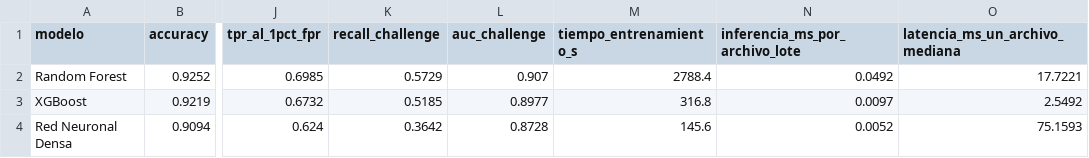
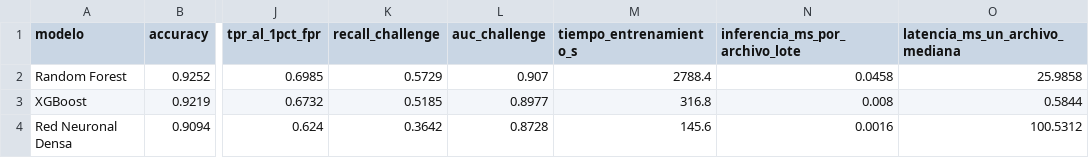
Before and after one commit to jhgar059/repo_proyecto, a CSV file: fase2_entrenamiento_modelos/fase2_comparacion_modelos.csv, drawn as a sheet; only a part is shown, gaps mark what is left out; the diff names each change by its address in the sheet, - before the commit and + after, or states it on an @@ line.

```diff
--- a/fase2_entrenamiento_modelos/fase2_comparacion_modelos.csv
+++ b/fase2_entrenamiento_modelos/fase2_comparacion_modelos.csv
-N2 (inferencia_ms_por_archivo_lote): 0.0492
+N2 (inferencia_ms_por_archivo_lote): 0.0458
-O2 (latencia_ms_un_archivo_mediana): 17.7221
+O2 (latencia_ms_un_archivo_mediana): 25.9858
-N3 (inferencia_ms_por_archivo_lote): 0.0097
+N3 (inferencia_ms_por_archivo_lote): 0.008
-O3 (latencia_ms_un_archivo_mediana): 2.5492
+O3 (latencia_ms_un_archivo_mediana): 0.5844
-N4 (inferencia_ms_por_archivo_lote): 0.0052
+N4 (inferencia_ms_por_archivo_lote): 0.0016
-O4 (latencia_ms_un_archivo_mediana): 75.1593
+O4 (latencia_ms_un_archivo_mediana): 100.5312
```
Also changed, not shown: evidencias/00_indice_evidencias.csv, fase2_entrenamiento_modelos/fase2_comparacion_modelos_completa.csv, 19 other files.
